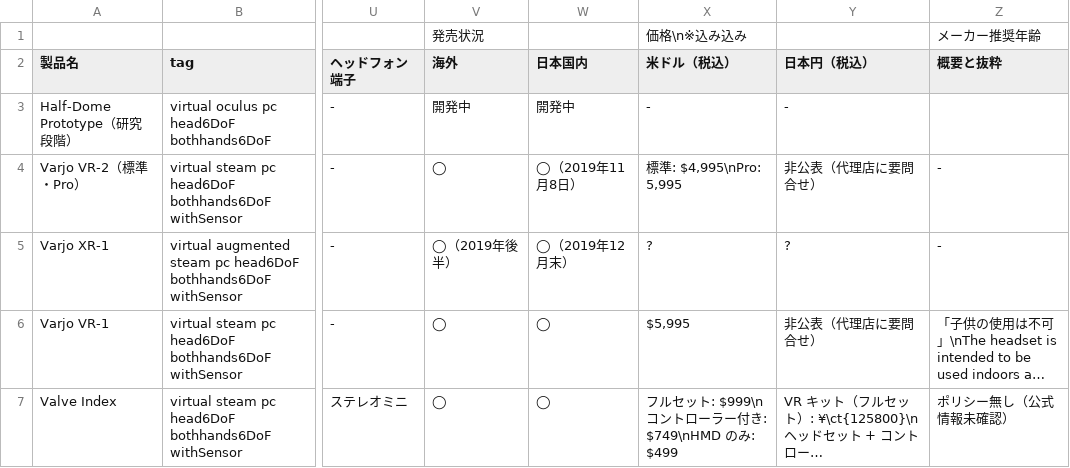
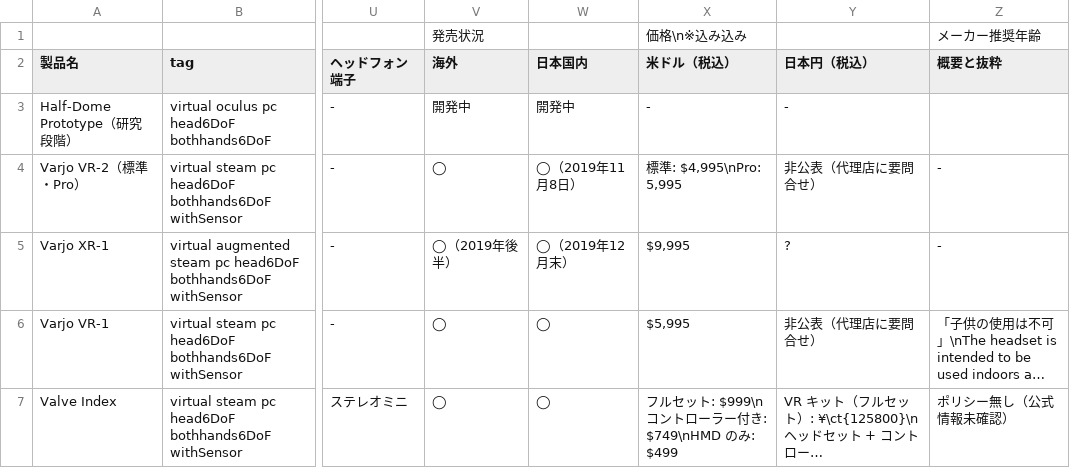
Before and after one commit to yutokun/XR-Headset-Comparison, a TSV file: headset.tsv, drawn as a sheet; only a part is shown, gaps mark what is left out; long unchanged cells end in …; the diff names each change by its address in the sheet, - before the commit and + after, or states it on an @@ line.

Commit message:
XR-1 の海外価格を追加しました

```diff
--- a/headset.tsv
+++ b/headset.tsv
-X5 (米ドル（税込）): ?
+X5 (米ドル（税込）): $9,995
```
